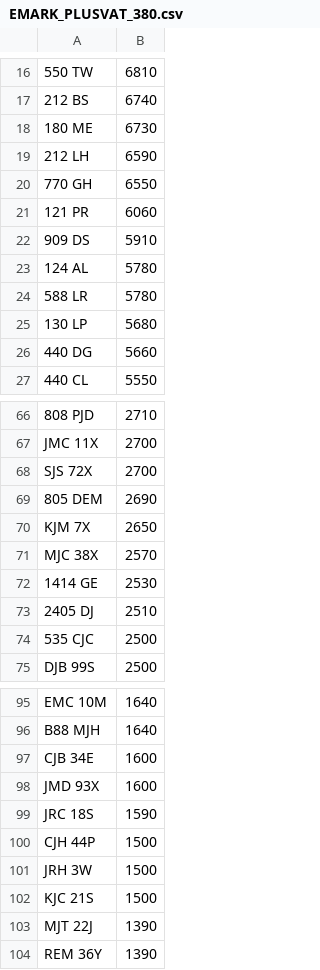
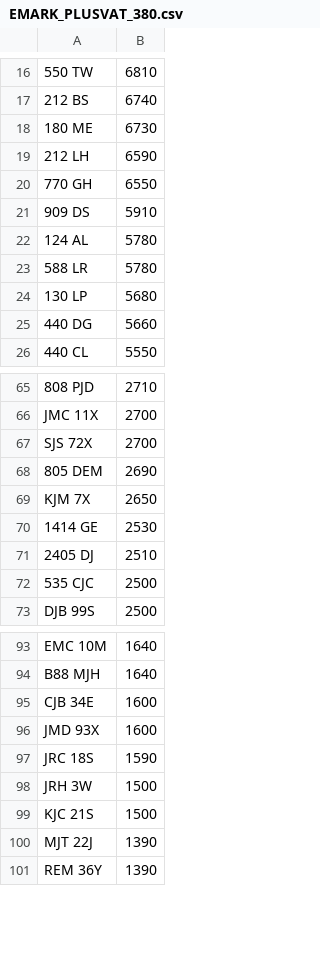
Before and after one commit to jamessaperia/simplyreg, a CSV file: csv/EMARK_PLUSVAT_380.csv, drawn as a sheet; only a part is shown, gaps mark what is left out.

```diff
--- a/csv/EMARK_PLUSVAT_380.csv
+++ b/csv/EMARK_PLUSVAT_380.csv
@@ -20,3 +20,2 @@
 770 GH,6550
-121 PR,6060
 909 DS,5910
@@ -70,3 +69,2 @@ SJS 72X,2700
 KJM 7X,2650
-MJC 38X,2570
 1414 GE,2530
@@ -99,3 +97,2 @@ JMD 93X,1600
 JRC 18S,1590
-CJH 44P,1500
 JRH 3W,1500
```
Also changed, not shown: csv/DRIVEIN_PLUSVAT_300.csv.
